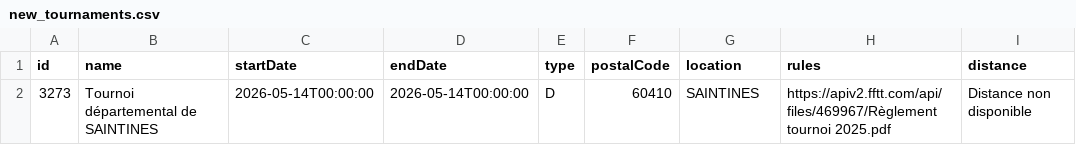
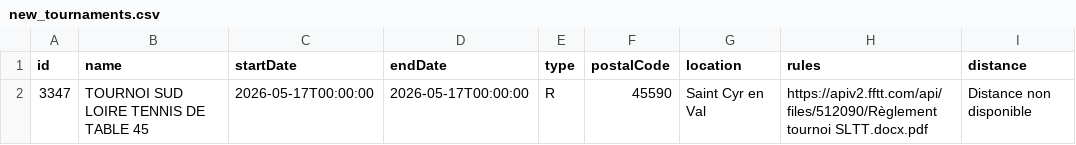
Before and after one commit to dcuenot/scrape_tournaments, a CSV file: csv/new_tournaments.csv, drawn as a sheet.

```diff
--- a/csv/new_tournaments.csv
+++ b/csv/new_tournaments.csv
@@ -1,2 +1,2 @@
 id,name,startDate,endDate,type,postalCode,location,rules,distance
-3273,Tournoi départemental de SAINTINES,2026-05-14T00:00:00,2026-05-14T00:00:00,D,60410,SAINTINES,https://apiv2.fftt.com/api/files/469967/Règlement tournoi 2025.pdf,Distance non disponible
+3347,TOURNOI SUD LOIRE TENNIS DE TABLE 45,2026-05-17T00:00:00,2026-05-17T00:00:00,R,45590,Saint Cyr en Val,https://apiv2.fftt.com/api/files/512090/Règlement tournoi SLTT.docx.pdf,Distance non disponible
```
Also changed, not shown: csv/tournois.csv.
